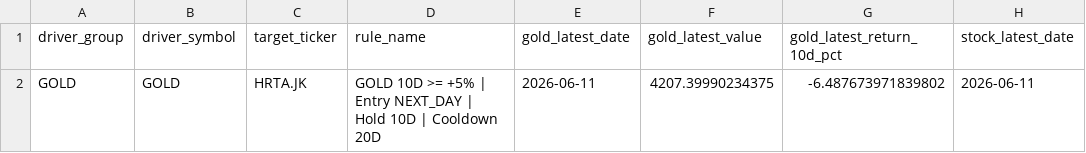
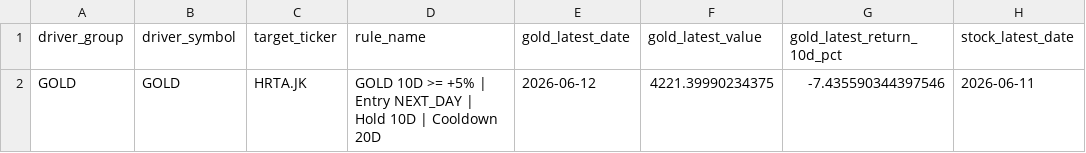
Before and after one commit to KangBaxxxo/indo-market-dashboard, a CSV file: data/processed/gold_hrta_confidence_signal.csv, drawn as a sheet; only a part is shown; the diff names each change by its address in the sheet, - before the commit and + after, or states it on an @@ line.

Commit message:
Update HRTA gold confidence rule

```diff
--- a/data/processed/gold_hrta_confidence_signal.csv
+++ b/data/processed/gold_hrta_confidence_signal.csv
-E2 (gold_latest_date): 2026-06-11
+E2 (gold_latest_date): 2026-06-12
-F2 (gold_latest_value): 4207.39990234375
+F2 (gold_latest_value): 4221.39990234375
-G2 (gold_latest_return_10d_pct): -6.487673971839802
+G2 (gold_latest_return_10d_pct): -7.435590344397546
```
Also changed, not shown: 2 other files.
